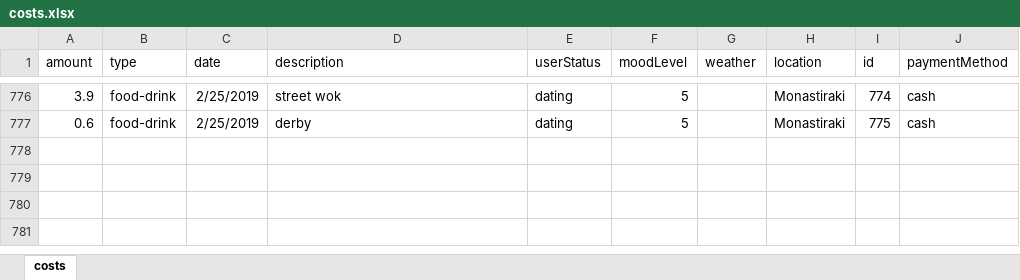
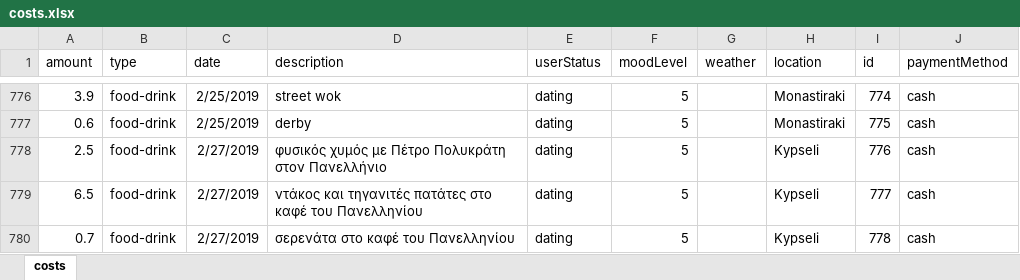
Before and after one commit to Blackpeak/Morgan, an Excel workbook: DataBase/costs.xlsx, sheet costs, drawn as a sheet; only a part is shown, gaps mark what is left out; values as stored, in another font and other column widths than the file's, no borders; table styles not drawn; the diff names each change by its address in the sheet, - before the commit and + after, or states it on an @@ line.

Commit message:
update

```diff
--- a/DataBase/costs.xlsx (sheet costs)
+++ b/DataBase/costs.xlsx (sheet costs)
+row 778: 2.5 | food-drink | 2/27/2019 | φυσικός χυμός με Πέτρο Πολυκράτη στον Πανελλήνιο | dating | 5 |  | Kypseli | 776 | cash
+row 779: 6.5 | food-drink | 2/27/2019 | ντάκος και τηγανιτές πατάτες στο καφέ του Πανελληνίου | dating | 5 |  | Kypseli | 777 | cash
+row 780: 0.7 | food-drink | 2/27/2019 | σερενάτα στο καφέ του Πανελληνίου | dating | 5 |  | Kypseli | 778 | cash
```
